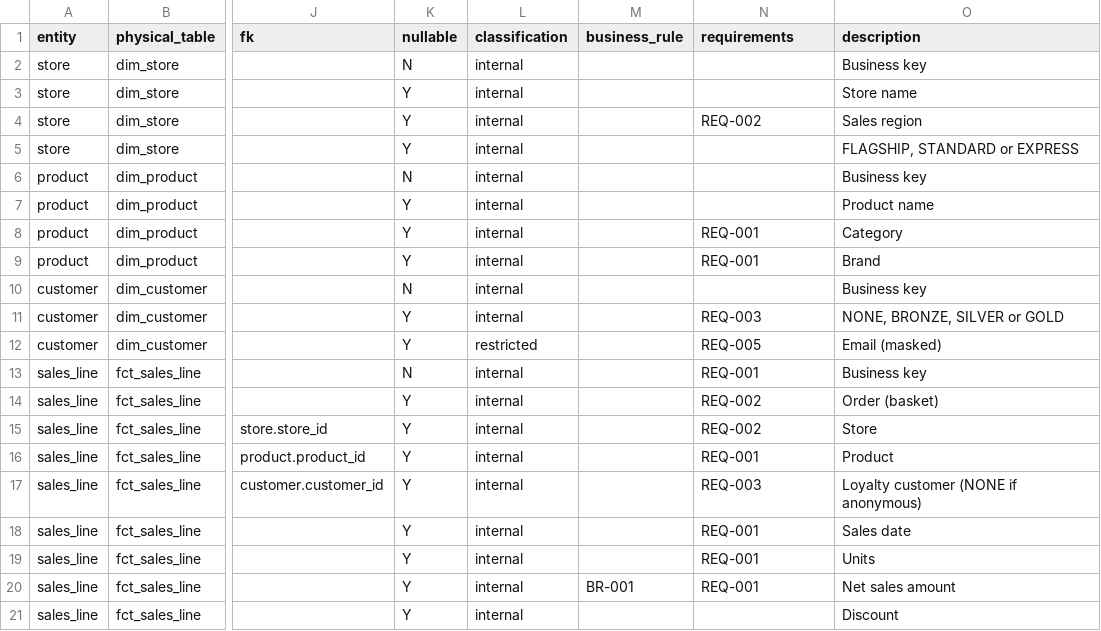
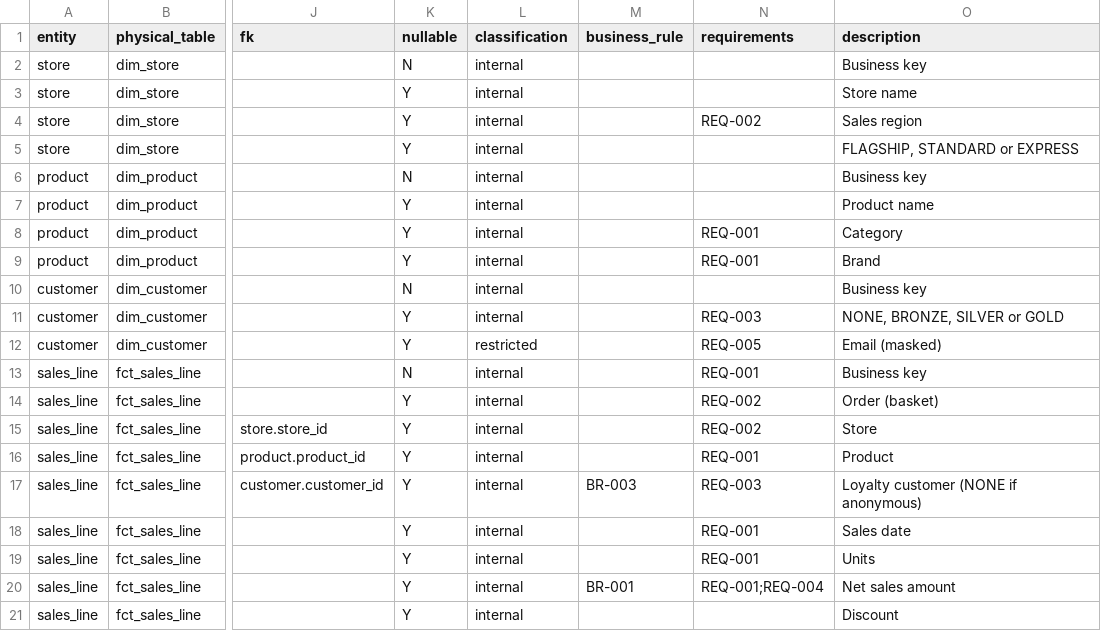
Before and after one commit to CloudKatasani/Agentic-Data-Engineering-Framework, a CSV file: demo-data/retail/model/retail-sales.data-dictionary.csv, drawn as a sheet; only a part is shown, gaps mark what is left out; the diff names each change by its address in the sheet, - before the commit and + after, or states it on an @@ line.

```diff
--- a/demo-data/retail/model/retail-sales.data-dictionary.csv
+++ b/demo-data/retail/model/retail-sales.data-dictionary.csv
-M17 (business_rule): (empty)
+M17 (business_rule): BR-003
-N20 (requirements): REQ-001
+N20 (requirements): REQ-001;REQ-004
```
Also changed, not shown: demo-data/financial-services/catalog/fs-deposit-balances.alation-bulk.csv, demo-data/financial-services/lineage/fs-deposit-balances.column-lineage.csv, 39 other files.
